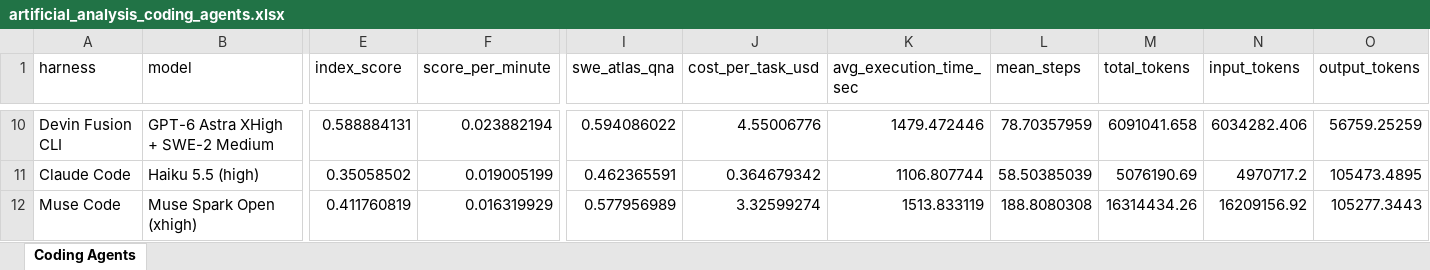
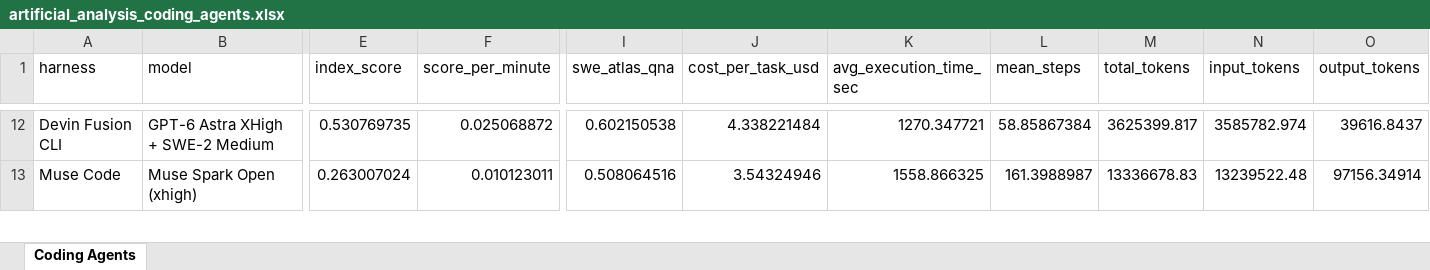
Before and after one commit to ons96/coding-agents-leaderboard, an Excel workbook: data/artificial_analysis_coding_agents.xlsx, sheet Coding Agents, drawn as a sheet; only a part is shown, gaps mark what is left out; values as stored, in another font and other column widths than the file's, no borders; removed rows and columns are numbered as before the commit, all else as after; rows hold the shown columns only; the diff covers the shown part only; the diff names each change by its address in the sheet, - before the commit and + after, or states it on an @@ line.

```diff
--- a/data/artificial_analysis_coding_agents.xlsx (sheet Coding Agents)
+++ b/data/artificial_analysis_coding_agents.xlsx (sheet Coding Agents)
-E12 (index_score): 0.588884131
+E12 (index_score): 0.530769735
-F12 (score_per_minute): 0.023882194
+F12 (score_per_minute): 0.025068872
-I12 (swe_atlas_qna): 0.594086022
+I12 (swe_atlas_qna): 0.602150538
-J12 (cost_per_task_usd): 4.55006776
+J12 (cost_per_task_usd): 4.338221484
-K12 (avg_execution_time_sec): 1479.472446
+K12 (avg_execution_time_sec): 1270.347721
-L12 (mean_steps): 78.70357959
+L12 (mean_steps): 58.85867384
-M12 (total_tokens): 6091041.658
+M12 (total_tokens): 3625399.817
-N12 (input_tokens): 6034282.406
+N12 (input_tokens): 3585782.974
-O12 (output_tokens): 56759.25259
+O12 (output_tokens): 39616.8437
-row 11: Claude Code | Haiku 5.5 (high) | 0.35058502 | 0.019005199 | 0.462365591 | 0.364679342 | 1106.807744 | 58.50385039 | 5076190.69 | 4970717.2 | 105473.4895
-E13 (index_score): 0.411760819
+E13 (index_score): 0.263007024
-F13 (score_per_minute): 0.016319929
+F13 (score_per_minute): 0.010123011
-I13 (swe_atlas_qna): 0.577956989
+I13 (swe_atlas_qna): 0.508064516
-J13 (cost_per_task_usd): 3.32599274
+J13 (cost_per_task_usd): 3.54324946
-K13 (avg_execution_time_sec): 1513.833119
+K13 (avg_execution_time_sec): 1558.866325
-L13 (mean_steps): 188.8080308
+L13 (mean_steps): 161.3988987
-M13 (total_tokens): 16314434.26
+M13 (total_tokens): 13336678.83
-N13 (input_tokens): 16209156.92
+N13 (input_tokens): 13239522.48
-O13 (output_tokens): 105277.3443
+O13 (output_tokens): 97156.34914
```
Also changed, not shown: 11 added rows, 28 removed rows and 173 edited cells elsewhere in this sheet, data/artificial_analysis_agentic_models.xlsx, 16 other files.
